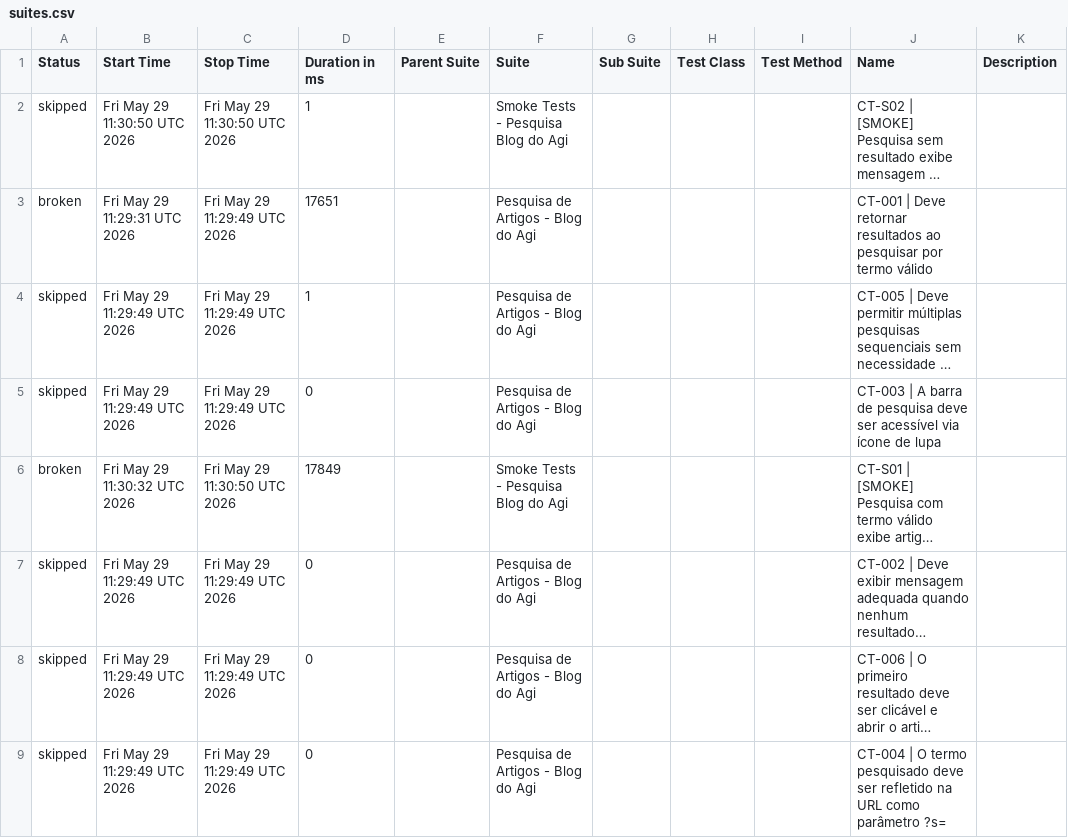
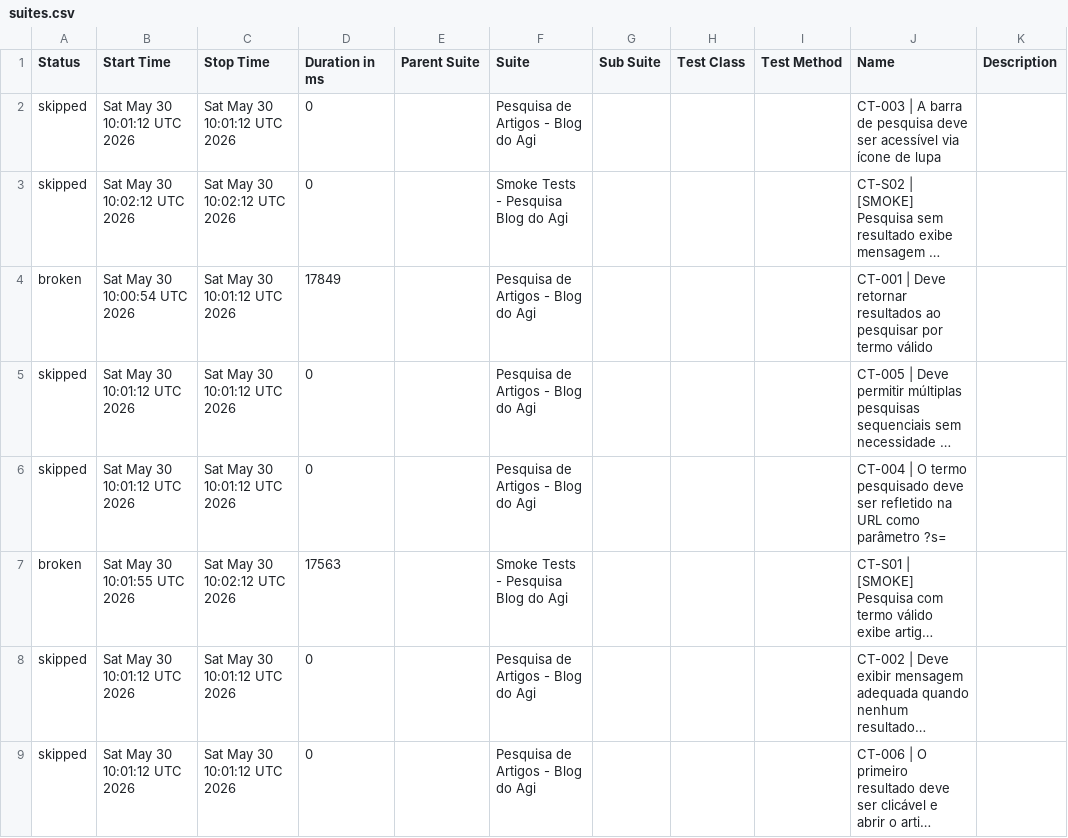
Before and after one commit to FranciscoGeorgeR/blogdoagi-cypress-tests, a CSV file: data/suites.csv, drawn as a sheet; long unchanged cells end in …; removed rows and columns are numbered as before the commit, all else as after; the diff names each change by its address in the sheet, - before the commit and + after, or states it on an @@ line.

```diff
--- a/data/suites.csv
+++ b/data/suites.csv
+row 2: skipped | Sat May 30 10:01:12 UTC 2026 | Sat May 30 10:01:12 UTC 2026 | 0 |  | Pesquisa de Artigos - Blog do Agi |  |  |  | CT-003 | A barra de pesquisa deve ser acessível via ícone de lupa
-B3 (Start Time): Fri May 29 11:30:50 UTC 2026
+B3 (Start Time): Sat May 30 10:02:12 UTC 2026
-C3 (Stop Time): Fri May 29 11:30:50 UTC 2026
+C3 (Stop Time): Sat May 30 10:02:12 UTC 2026
-D3 (Duration in ms): 1
+D3 (Duration in ms): 0
-B4 (Start Time): Fri May 29 11:29:31 UTC 2026
+B4 (Start Time): Sat May 30 10:00:54 UTC 2026
-C4:C6 (Stop Time): Fri May 29 11:29:49 UTC 2026
+C4:C6 (Stop Time): Sat May 30 10:01:12 UTC 2026
-D4 (Duration in ms): 17651
+D4 (Duration in ms): 17849
-B5:B6 (Start Time): Fri May 29 11:29:49 UTC 2026
+B5:B6 (Start Time): Sat May 30 10:01:12 UTC 2026
-D5 (Duration in ms): 1
+D5 (Duration in ms): 0
-J6 (Name): CT-003 | A barra de pesquisa deve ser acessível via ícone de lupa
+J6 (Name): CT-004 | O termo pesquisado deve ser refletido na URL como parâmetro ?s=
-B7 (Start Time): Fri May 29 11:30:32 UTC 2026
+B7 (Start Time): Sat May 30 10:01:55 UTC 2026
-C7 (Stop Time): Fri May 29 11:30:50 UTC 2026
+C7 (Stop Time): Sat May 30 10:02:12 UTC 2026
-D7 (Duration in ms): 17849
+D7 (Duration in ms): 17563
-B8:B9 (Start Time): Fri May 29 11:29:49 UTC 2026
+B8:B9 (Start Time): Sat May 30 10:01:12 UTC 2026
-C8:C9 (Stop Time): Fri May 29 11:29:49 UTC 2026
+C8:C9 (Stop Time): Sat May 30 10:01:12 UTC 2026
-row 9: skipped | Fri May 29 11:29:49 UTC 2026 | Fri May 29 11:29:49 UTC 2026 | 0 |  | Pesquisa de Artigos - Blog do Agi |  |  |  | CT-004 | O termo pesquisado deve ser refletido na URL como parâmetro ?s=
```
Also changed, not shown: 55 other files.
